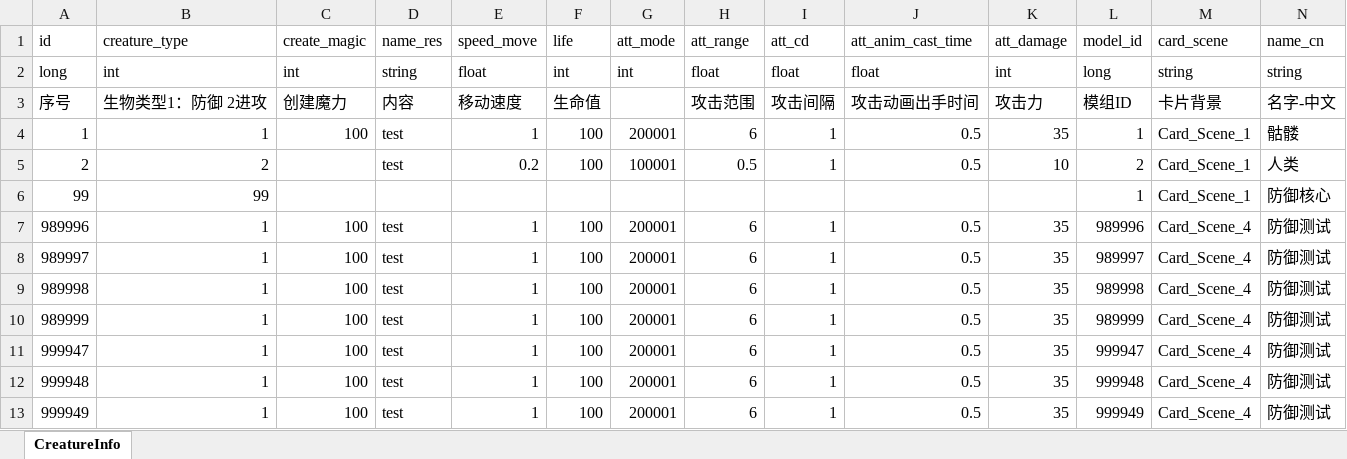
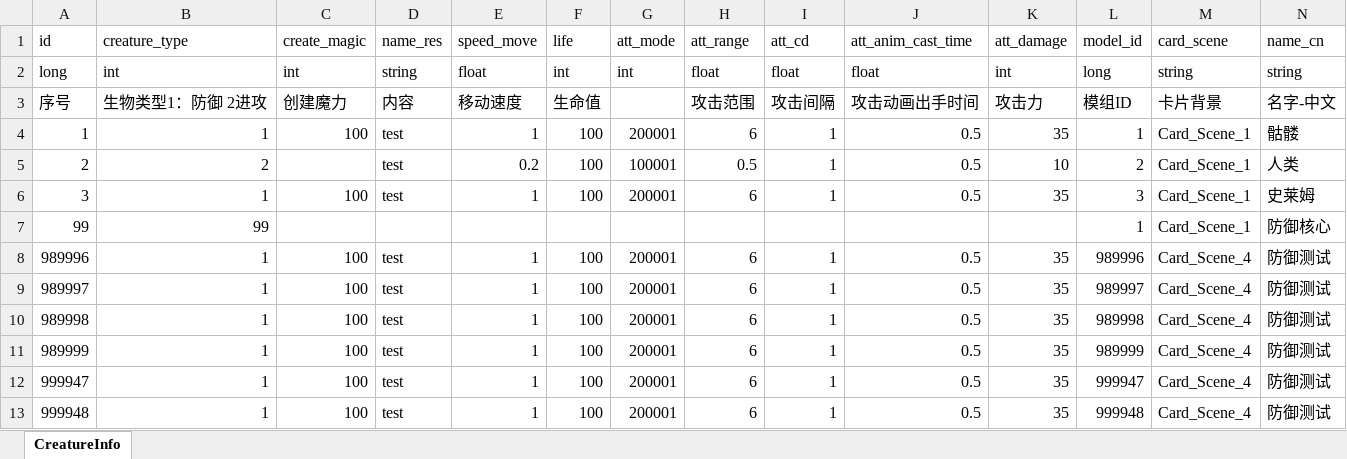
Before and after one commit to wobushiren79/DemonLordRoguelike, an Excel workbook: Demon Lord Roguelike/Assets/Data/Excel/excel_creature_info[生物信息].xlsx, sheet CreatureInfo, drawn as a sheet; only a part is shown; the shorter side is filled out with more unchanged rows; values as stored, in another font and other column widths than the file's, no borders; rows hold the shown columns only; the diff names each change by its address in the sheet, - before the commit and + after, or states it on an @@ line.

```diff
--- a/Demon Lord Roguelike/Assets/Data/Excel/excel_creature_info[生物信息].xlsx (sheet CreatureInfo)
+++ b/Demon Lord Roguelike/Assets/Data/Excel/excel_creature_info[生物信息].xlsx (sheet CreatureInfo)
+row 6: 3 | 1 | 100 | test | 1 | 100 | 200001 | 6 | 1 | 0.5 | 35 | 3 | Card_Scene_1 | 史莱姆
```
Also changed, not shown: Demon Lord Roguelike/Assets/Data/Excel/excel_creature_model[生物模型信息].xlsx, Demon Lord Roguelike/Assets/Data/Excel/excel_creature_model_info[生物模型详情信息] .xlsx, 19 other files.
